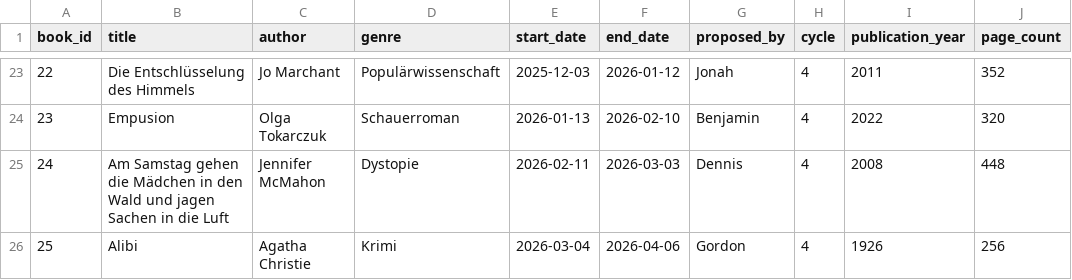
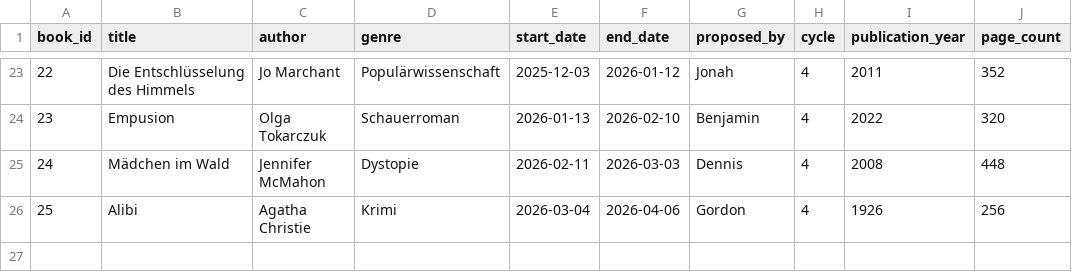
Before and after one commit to ddunkelmann/vskr-buchclub, a CSV file: data/books.csv, drawn as a sheet; only a part is shown, gaps mark what is left out; the diff names each change by its address in the sheet, - before the commit and + after, or states it on an @@ line.

```diff
--- a/data/books.csv
+++ b/data/books.csv
-B25 (title): Am Samstag gehen die Mädchen in den Wald und jagen Sachen in die Luft
+B25 (title): Mädchen im Wald
```
Also changed, not shown: 1 other file.
